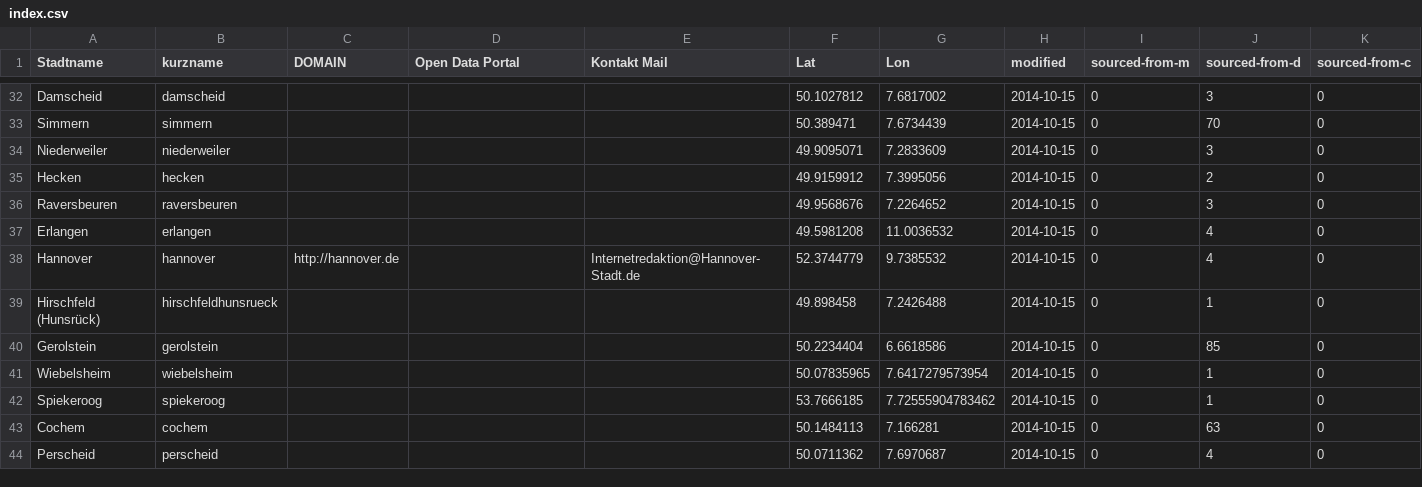
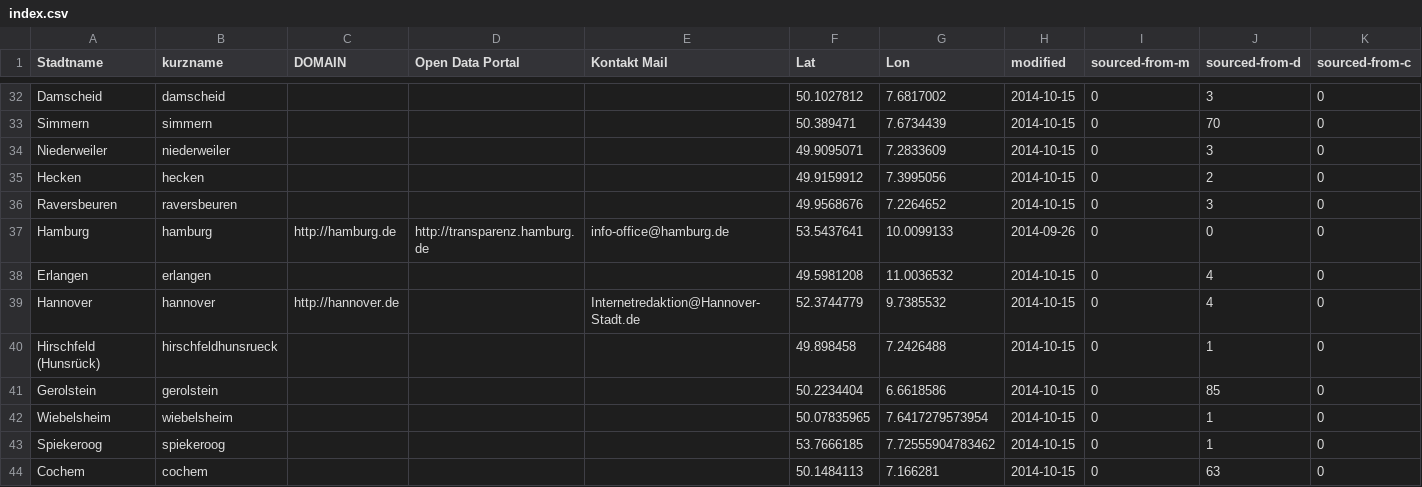
Before and after one commit to okfde/odmonitormap, a CSV file: data/index.csv, drawn as a sheet; only a part is shown, gaps mark what is left out; the shorter side is filled out with more unchanged rows; rows hold the shown columns only; the diff names each change by its address in the sheet, - before the commit and + after, or states it on an @@ line.

```diff
--- a/data/index.csv
+++ b/data/index.csv
+row 37: Hamburg | hamburg | http://hamburg.de | http://transparenz.hamburg.de | info-office@hamburg.de | 53.5437641 | 10.0099133 | 2014-09-26 | 0 | 0 | 0
```
Also changed, not shown: data/moers.csv, data/ulm.csv, 1 other file.
